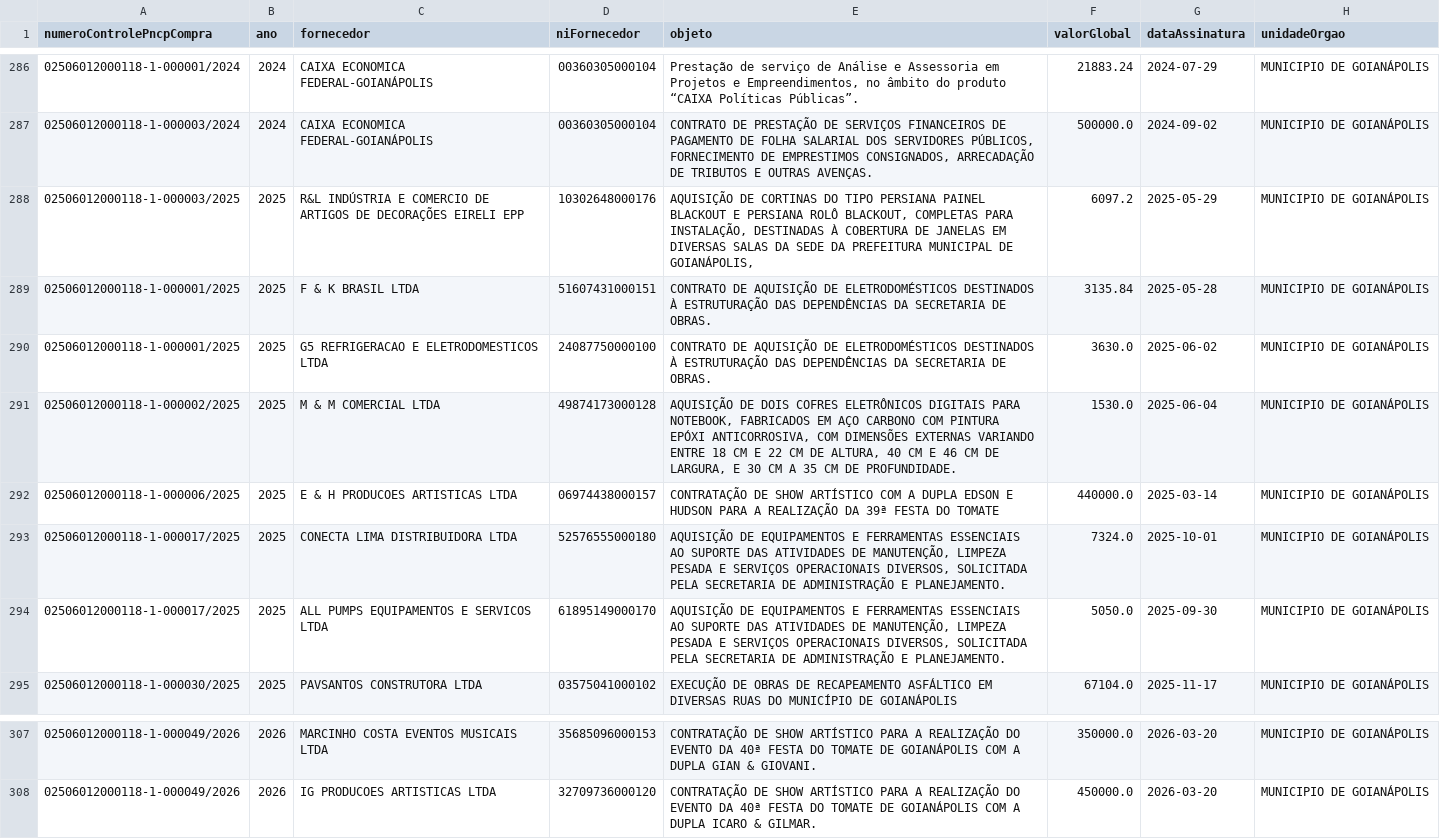
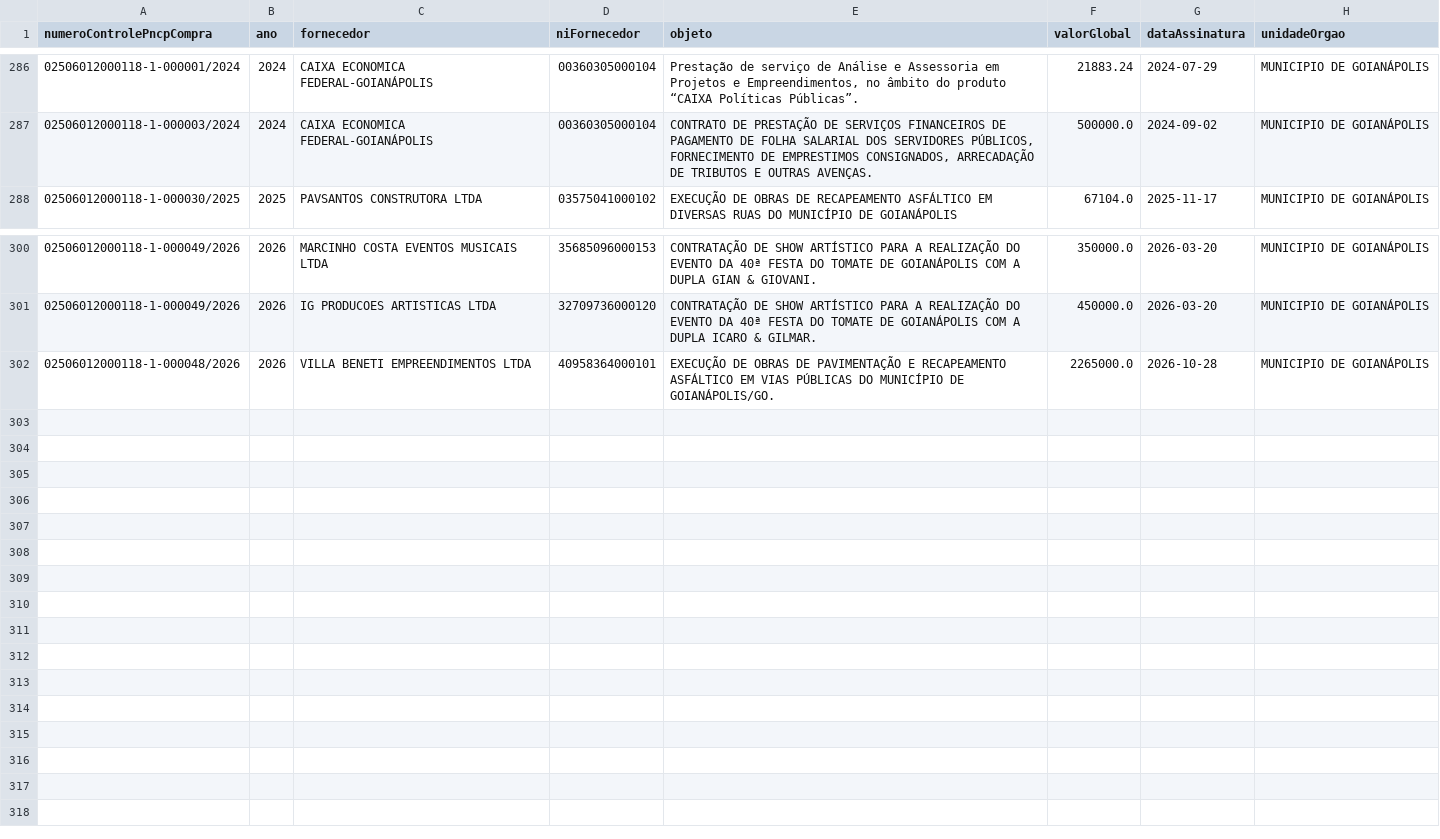
Before and after one commit to mhaurinho/painel-goianapolis, a CSV file: dados/pncp_contratos.csv, drawn as a sheet; only a part is shown, gaps mark what is left out; removed rows and columns are numbered as before the commit, all else as after; the diff names each change by its address in the sheet, - before the commit and + after, or states it on an @@ line.

```diff
--- a/dados/pncp_contratos.csv
+++ b/dados/pncp_contratos.csv
-row 288: 02506012000118-1-000003/2025 | 2025 | R&L INDÚSTRIA E COMERCIO DE ARTIGOS DE DECORAÇÕES EIRELI EPP | 10302648000176 | AQUISIÇÃO DE CORTINAS DO TIPO PERSIANA PAINEL BLACKOUT E PERSIANA ROLÔ BLACKOUT, COMPLETAS PARA INSTALAÇÃO, DESTINADAS À COBERTURA DE JANELAS EM DIVERSAS SALAS DA SEDE DA PREFEITURA MUNICIPAL DE GOIANÁPOLIS, | 6097.2 | 2025-05-29 | MUNICIPIO DE GOIANÁPOLIS
-row 289: 02506012000118-1-000001/2025 | 2025 | F & K BRASIL LTDA | 51607431000151 | CONTRATO DE AQUISIÇÃO DE ELETRODOMÉSTICOS DESTINADOS À ESTRUTURAÇÃO DAS DEPENDÊNCIAS DA SECRETARIA DE OBRAS. | 3135.84 | 2025-05-28 | MUNICIPIO DE GOIANÁPOLIS
-row 290: 02506012000118-1-000001/2025 | 2025 | G5 REFRIGERACAO E ELETRODOMESTICOS LTDA | 24087750000100 | CONTRATO DE AQUISIÇÃO DE ELETRODOMÉSTICOS DESTINADOS À ESTRUTURAÇÃO DAS DEPENDÊNCIAS DA SECRETARIA DE OBRAS. | 3630.0 | 2025-06-02 | MUNICIPIO DE GOIANÁPOLIS
-row 291: 02506012000118-1-000002/2025 | 2025 | M & M COMERCIAL LTDA | 49874173000128 | AQUISIÇÃO DE DOIS COFRES ELETRÔNICOS DIGITAIS PARA NOTEBOOK, FABRICADOS EM AÇO CARBONO COM PINTURA EPÓXI ANTICORROSIVA, COM DIMENSÕES EXTERNAS VARIANDO ENTRE 18 CM E 22 CM DE ALTURA, 40 CM E 46 CM DE LARGURA, E 30 CM A 35 CM DE PROFUNDIDADE. | 1530.0 | 2025-06-04 | MUNICIPIO DE GOIANÁPOLIS
-row 292: 02506012000118-1-000006/2025 | 2025 | E & H PRODUCOES ARTISTICAS LTDA | 06974438000157 | CONTRATAÇÃO DE SHOW ARTÍSTICO COM A DUPLA EDSON E HUDSON PARA A REALIZAÇÃO DA 39ª FESTA DO TOMATE | 440000.0 | 2025-03-14 | MUNICIPIO DE GOIANÁPOLIS
-row 293: 02506012000118-1-000017/2025 | 2025 | CONECTA LIMA DISTRIBUIDORA LTDA | 52576555000180 | AQUISIÇÃO DE EQUIPAMENTOS E FERRAMENTAS ESSENCIAIS AO SUPORTE DAS ATIVIDADES DE MANUTENÇÃO, LIMPEZA PESADA E SERVIÇOS OPERACIONAIS DIVERSOS, SOLICITADA PELA SECRETARIA DE ADMINISTRAÇÃO E PLANEJAMENTO. | 7324.0 | 2025-10-01 | MUNICIPIO DE GOIANÁPOLIS
-row 294: 02506012000118-1-000017/2025 | 2025 | ALL PUMPS EQUIPAMENTOS E SERVICOS LTDA | 61895149000170 | AQUISIÇÃO DE EQUIPAMENTOS E FERRAMENTAS ESSENCIAIS AO SUPORTE DAS ATIVIDADES DE MANUTENÇÃO, LIMPEZA PESADA E SERVIÇOS OPERACIONAIS DIVERSOS, SOLICITADA PELA SECRETARIA DE ADMINISTRAÇÃO E PLANEJAMENTO. | 5050.0 | 2025-09-30 | MUNICIPIO DE GOIANÁPOLIS
+row 302: 02506012000118-1-000048/2026 | 2026 | VILLA BENETI EMPREENDIMENTOS LTDA | 40958364000101 | EXECUÇÃO DE OBRAS DE PAVIMENTAÇÃO E RECAPEAMENTO ASFÁLTICO EM VIAS PÚBLICAS DO MUNICÍPIO DE GOIANÁPOLIS/GO. | 2265000.0 | 2026-10-28 | MUNICIPIO DE GOIANÁPOLIS
```
Also changed, not shown: dados/pncp_contratacoes.csv, dados/siconfi_msc_liquidado.csv.
